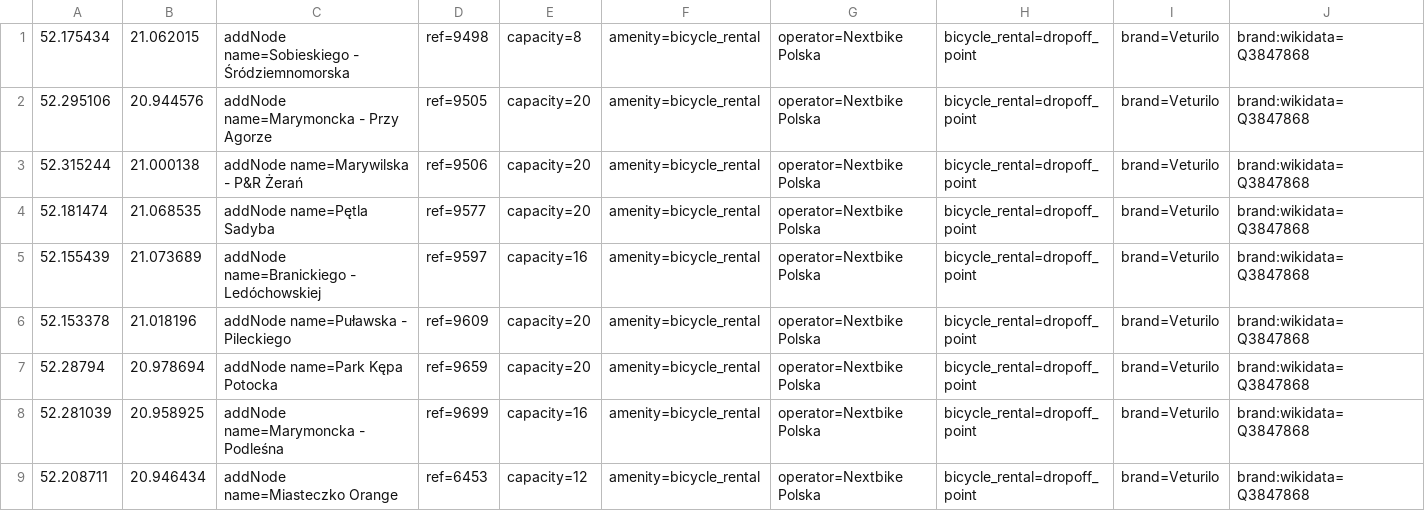
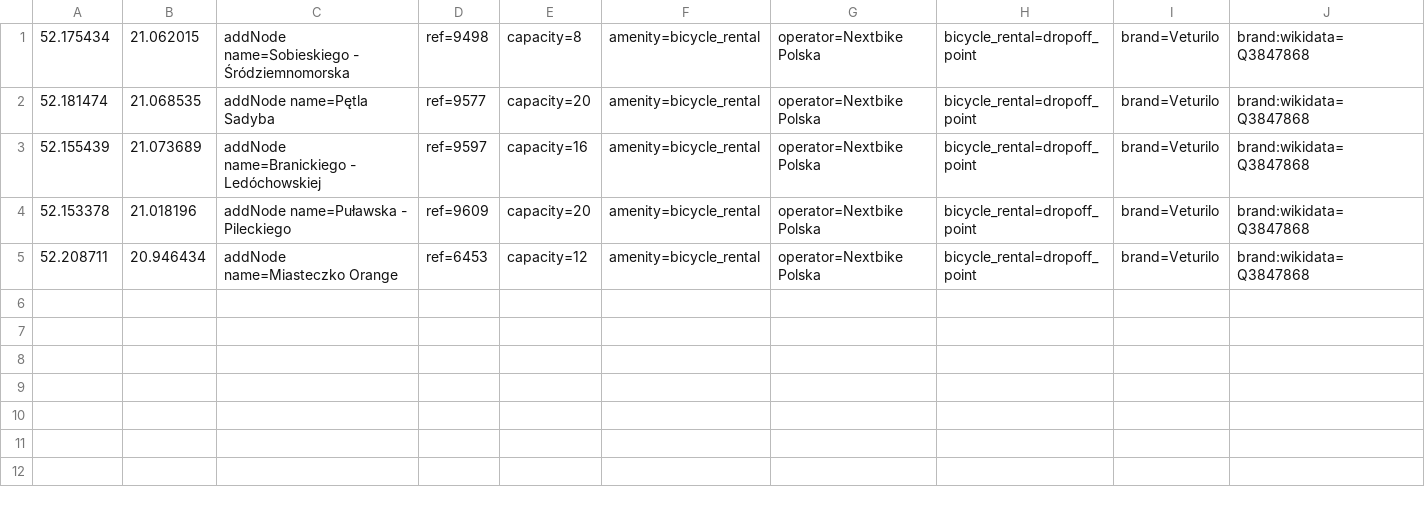
Before and after one commit to starsep/NextbikeOSM, a CSV file: warszawa.csv, drawn as a sheet; only a part is shown; rows hold the shown columns only; the diff names each change by its address in the sheet, - before the commit and + after, or states it on an @@ line.

```diff
--- a/warszawa.csv
+++ b/warszawa.csv
-row 2: 52.295106 | 20.944576 | addNode name=Marymoncka - Przy Agorze | ref=9505 | capacity=20 | amenity=bicycle_rental | operator=Nextbike Polska | bicycle_rental=dropoff_point | brand=Veturilo | brand:wikidata=Q3847868
-row 3: 52.315244 | 21.000138 | addNode name=Marywilska - P&R Żerań | ref=9506 | capacity=20 | amenity=bicycle_rental | operator=Nextbike Polska | bicycle_rental=dropoff_point | brand=Veturilo | brand:wikidata=Q3847868
-row 7: 52.28794 | 20.978694 | addNode name=Park Kępa Potocka | ref=9659 | capacity=20 | amenity=bicycle_rental | operator=Nextbike Polska | bicycle_rental=dropoff_point | brand=Veturilo | brand:wikidata=Q3847868
-row 8: 52.281039 | 20.958925 | addNode name=Marymoncka - Podleśna | ref=9699 | capacity=16 | amenity=bicycle_rental | operator=Nextbike Polska | bicycle_rental=dropoff_point | brand=Veturilo | brand:wikidata=Q3847868
```
Also changed, not shown: 35 other files.
